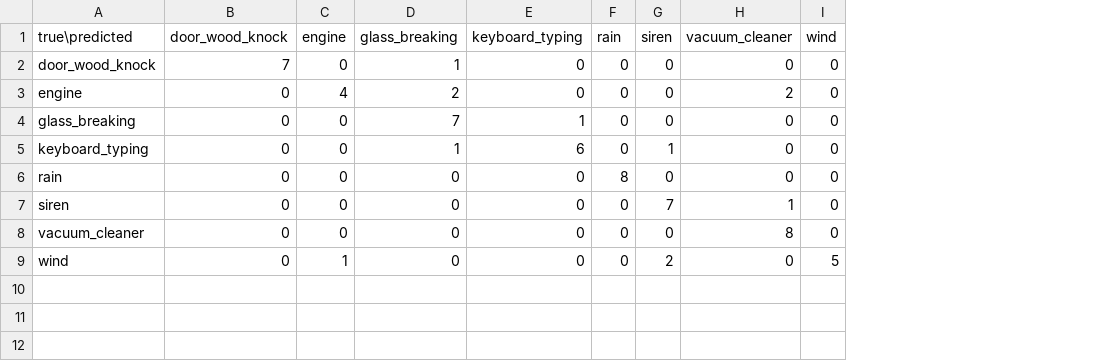
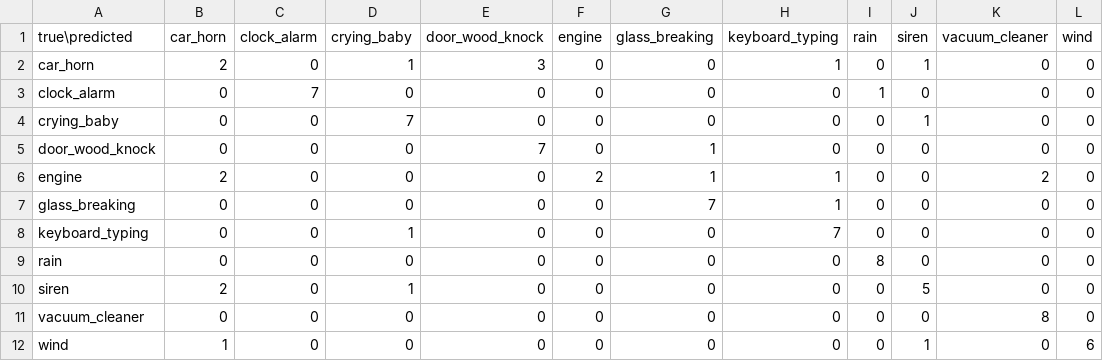
Before and after one commit to joakles19/Datathon, a CSV file: reports/confusion_matrix.csv, drawn as a sheet; addresses are those after the commit; the diff names each change by its address in the sheet, - before the commit and + after, or states it on an @@ line.

Commit message:
Broaden HearHere v2 sound coverage
The v2 classifier now includes baby cry, clock alarm, and car horn so the product can distinguish a wider set of everyday cues. The existing alert-oriented classes and Fold 4 threshold policy remain unchanged while Fold 5 stays reserved for final evaluation.

Constraint: Train on ESC-50 folds 1-3 and select thresholds on fold 4; keep fold 5 out of feature extraction and evaluation.

Rejected: Add the new labels to the alert recommendations | The requested change expands classifier coverage without revising B's alert policy.

Confidence: high

Scope-risk: moderate

Reversibility: clean

Directive: Fold 4 shows weak car_horn recall; do not treat the new class as dependable without follow-up data and evaluation.

Tested: 17 tests passed with tests/test_backend.py excluded; trained hearhere-rf-v2 on 264 clips and validated on 88 Fold 4 clips; artifact load and split counts verified.

Not-tested: Backend test module cannot import because backends/main.py is absent on this branch.

```diff
--- a/reports/confusion_matrix.csv
+++ b/reports/confusion_matrix.csv
+column B (car_horn), rows 5-12: 0 | 2 | 0 | 0 | 0 | 2 | 0 | 1
+column C (clock_alarm), rows 5-12: all 0
+column D (crying_baby), rows 5-12: 0 | 0 | 0 | 1 | 0 | 1 | 0 | 0
+row 2: car_horn | 2 | 0 | 1 | 3 | 0 | 0 | 1 | 0 | 1 | 0 | 0
+row 3: clock_alarm | 0 | 7 | 0 | 0 | 0 | 0 | 0 | 1 | 0 | 0 | 0
+row 4: crying_baby | 0 | 0 | 7 | 0 | 0 | 0 | 0 | 0 | 1 | 0 | 0
-F6 (engine): 4
+F6 (engine): 2
-G6 (glass_breaking): 2
+G6 (glass_breaking): 1
-H6 (keyboard_typing): 0
+H6 (keyboard_typing): 1
-G8 (glass_breaking): 1
+G8 (glass_breaking): 0
-H8 (keyboard_typing): 6
+H8 (keyboard_typing): 7
-J8 (siren): 1
+J8 (siren): 0
-J10 (siren): 7
+J10 (siren): 5
-K10 (vacuum_cleaner): 1
+K10 (vacuum_cleaner): 0
-F12 (engine): 1
+F12 (engine): 0
-J12 (siren): 2
+J12 (siren): 1
-L12 (wind): 5
+L12 (wind): 6
```
Also changed, not shown: 16 other files.
